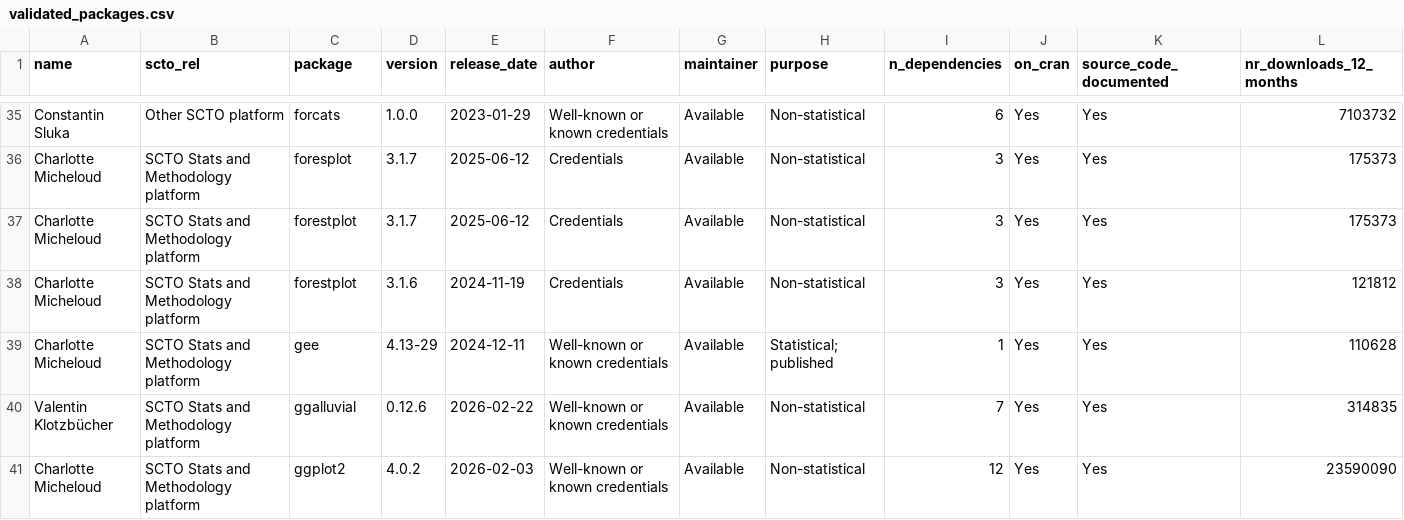
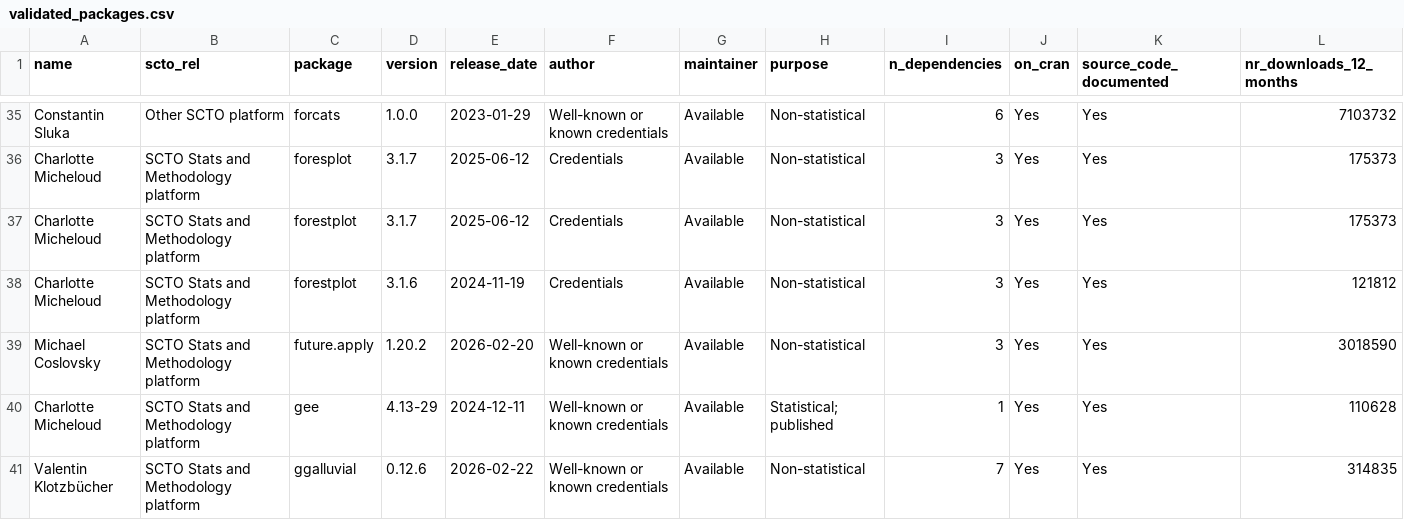
Before and after one commit to SwissClinicalTrialOrganisation/validation_platform, a CSV file: tables/validated_packages.csv, drawn as a sheet; only a part is shown, gaps mark what is left out; the shorter side is filled out with more unchanged rows; rows hold the shown columns only; the diff names each change by its address in the sheet, - before the commit and + after, or states it on an @@ line.

Commit message:
add new packages

```diff
--- a/tables/validated_packages.csv
+++ b/tables/validated_packages.csv
+row 39: Michael Coslovsky | SCTO Stats and Methodology platform | future.apply | 1.20.2 | 2026-02-20 | Well-known or known credentials | Available | Non-statistical | 3 | Yes | Yes | 3018590
```
